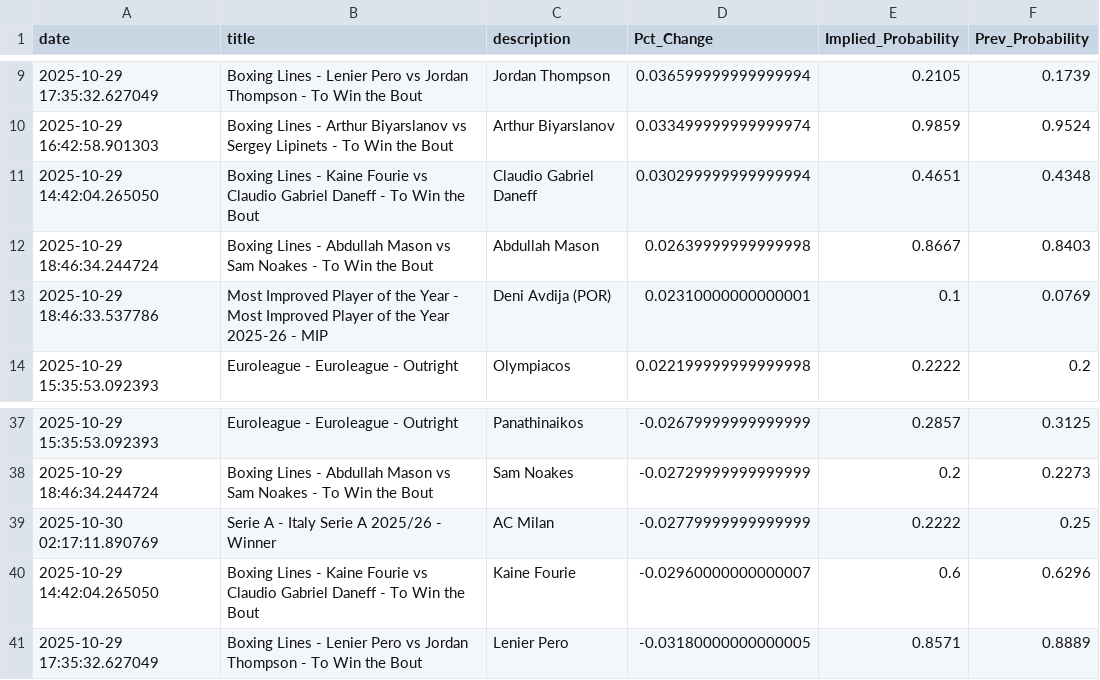
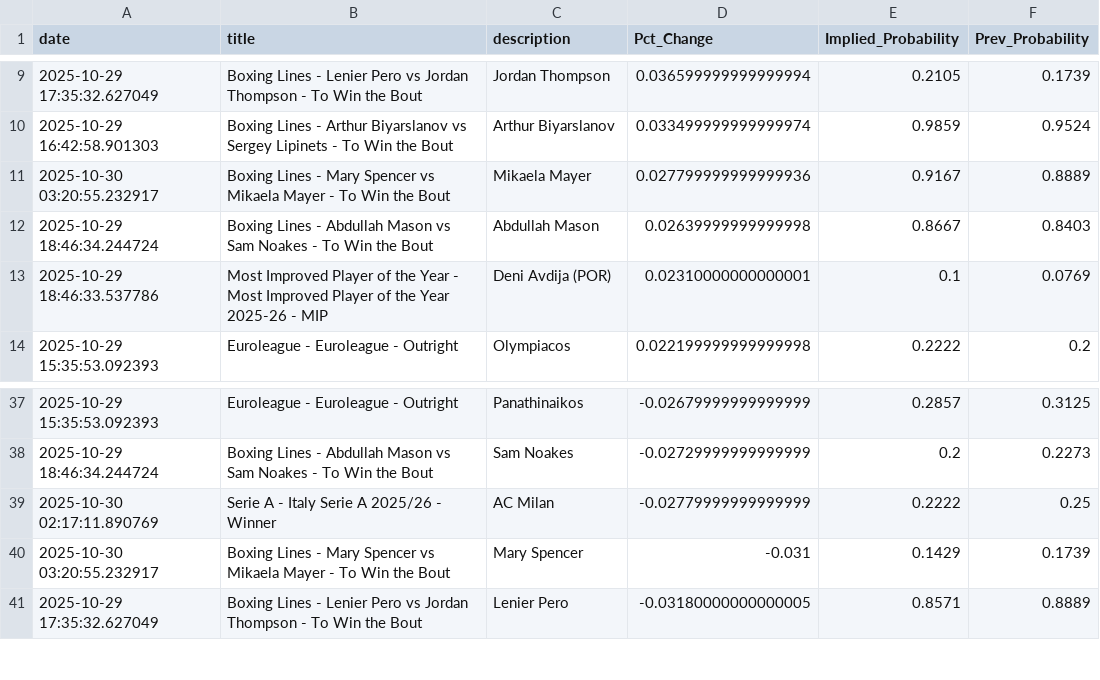
Before and after one commit to aaroncolesmith/bovada_data_1001, a CSV file: data/bovada_scatter.csv, drawn as a sheet; only a part is shown, gaps mark what is left out.

Commit message:
Update data

```diff
--- a/data/bovada_scatter.csv
+++ b/data/bovada_scatter.csv
@@ -10,3 +10,3 @@ date,title,description,Pct_Change,Implied_Probability,Prev_Probability
 2025-10-29 16:42:58.901303,Boxing Lines - Arthur Biyarslanov vs Sergey Lipinets - To Win the Bout,Arthur Biyarslanov,0.033499999999999974,0.9859,0.9524
-2025-10-29 14:42:04.265050,Boxing Lines - Kaine Fourie vs Claudio Gabriel Daneff - To Win the Bout,Claudio Gabriel Daneff,0.030299999999999994,0.4651,0.4348
+2025-10-30 03:20:55.232917,Boxing Lines - Mary Spencer vs Mikaela Mayer - To Win the Bout,Mikaela Mayer,0.027799999999999936,0.9167,0.8889
 2025-10-29 18:46:34.244724,Boxing Lines - Abdullah Mason vs Sam Noakes - To Win the Bout,Abdullah Mason,0.02639999999999998,0.8667,0.8403
@@ -39,3 +39,3 @@ date,title,description,Pct_Change,Implied_Probability,Prev_Probability
 2025-10-30 02:17:11.890769,Serie A - Italy Serie A 2025/26 - Winner,AC Milan,-0.02779999999999999,0.2222,0.25
-2025-10-29 14:42:04.265050,Boxing Lines - Kaine Fourie vs Claudio Gabriel Daneff - To Win the Bout,Kaine Fourie,-0.02960000000000007,0.6,0.6296
+2025-10-30 03:20:55.232917,Boxing Lines - Mary Spencer vs Mikaela Mayer - To Win the Bout,Mary Spencer,-0.031,0.1429,0.1739
 2025-10-29 17:35:32.627049,Boxing Lines - Lenier Pero vs Jordan Thompson - To Win the Bout,Lenier Pero,-0.03180000000000005,0.8571,0.8889
```
Also changed, not shown: 1 other file.
